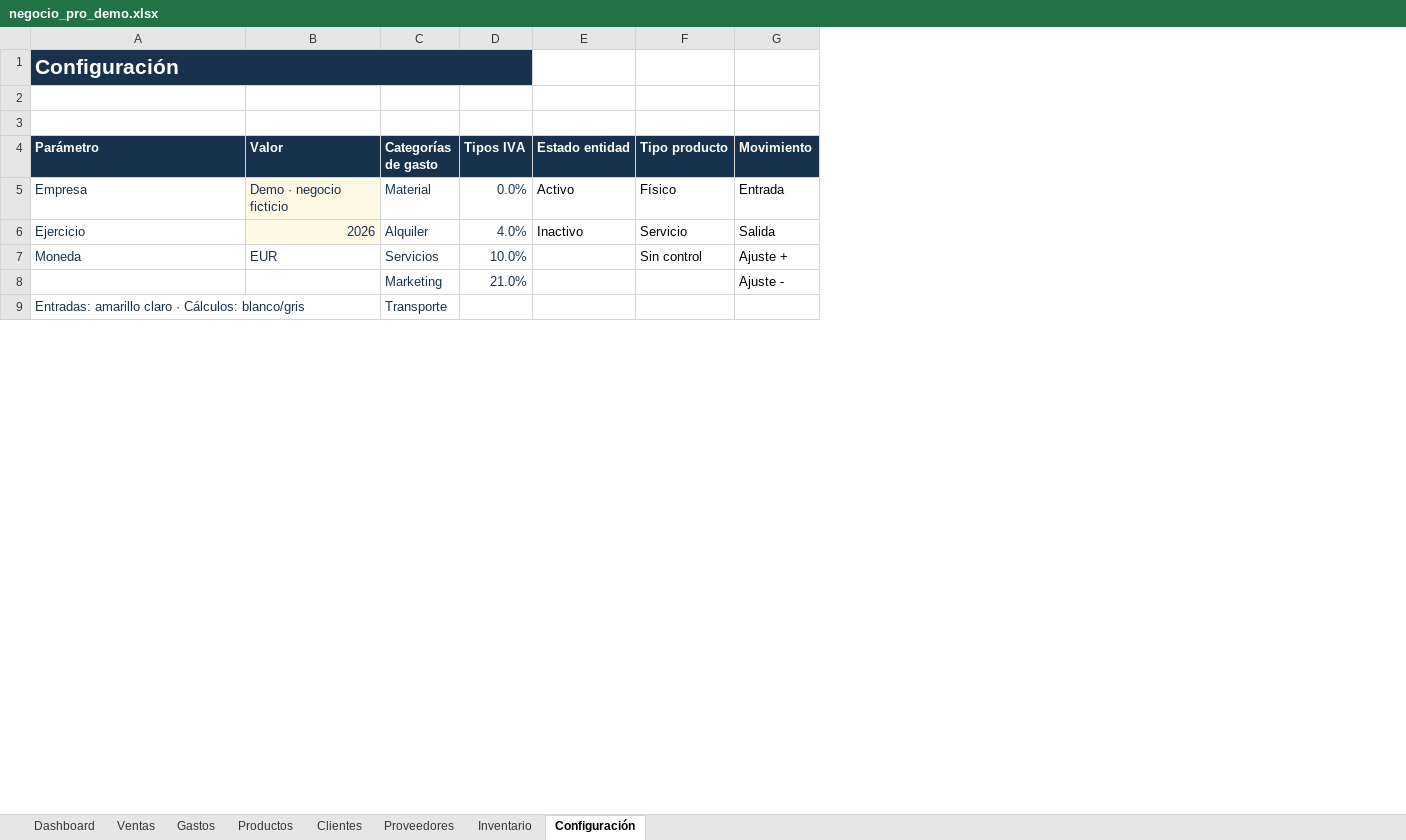
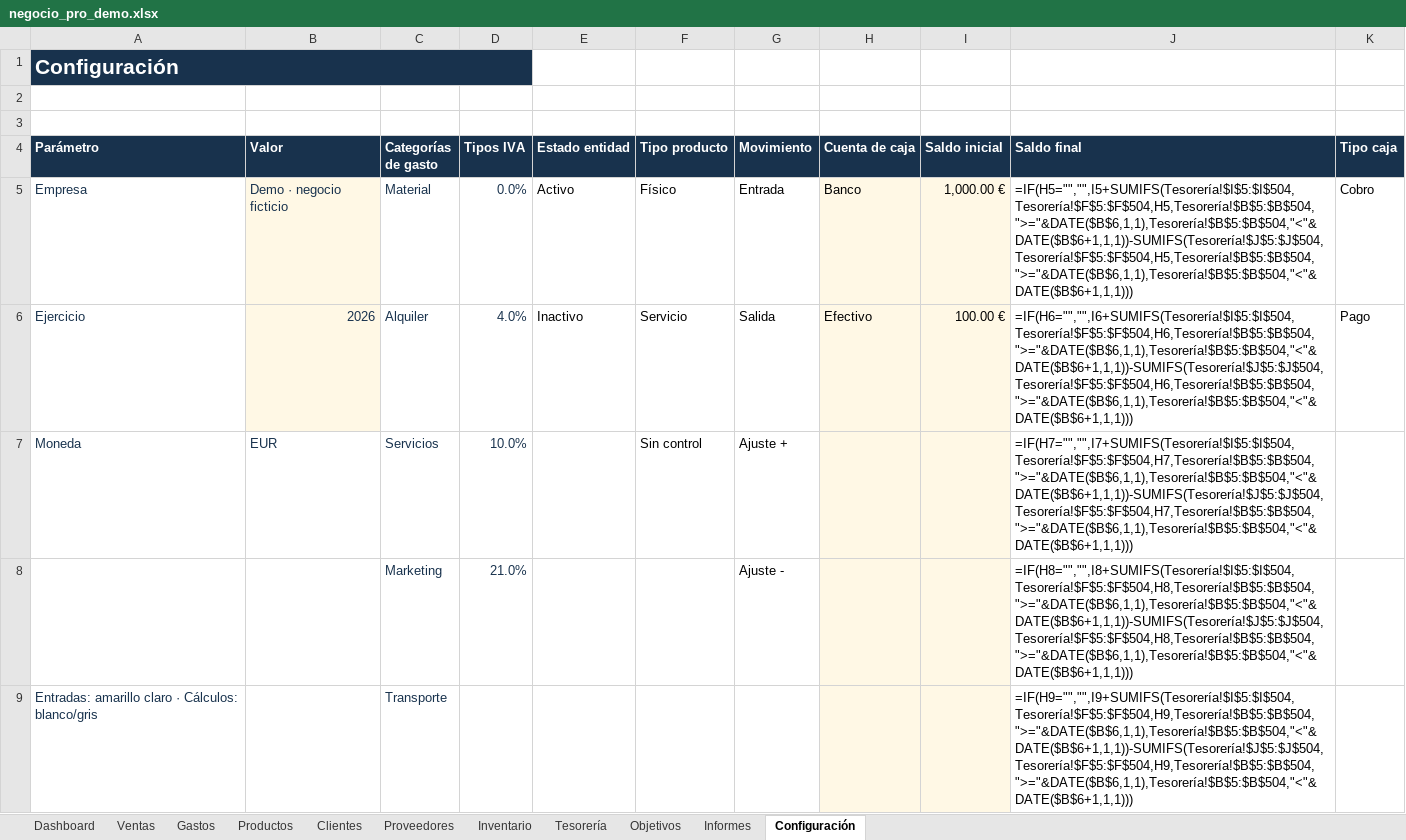
Before and after one commit to rederbeats/negocio-pro, an Excel workbook: dist/negocio_pro_demo.xlsx, sheet Configuración, drawn as a sheet; only a part is shown; values as stored, in another font and other column widths than the file's, no borders; formulas without a stored value are shown as written; conditional formats not drawn; the diff covers the shown part only; the diff names each change by its address in the sheet, - before the commit and + after, or states it on an @@ line.

Commit message:
Añadir tesorería objetivos e informes

```diff
--- a/dist/negocio_pro_demo.xlsx (sheet Configuración)
+++ b/dist/negocio_pro_demo.xlsx (sheet Configuración)
+sheet tab: Tesorería
+sheet tab: Objetivos
+sheet tab: Informes
+column H (Cuenta de caja), rows 5-6: Banco | Efectivo
+column I (Saldo inicial), rows 5-6: 1,000.00 € | 100.00 €
+column J (Saldo final), rows 5-9: =IF(H5="","",I5+SUMIFS(Tesorería!$I$5:$I$504,Tesorería!$F$5:$F$504,H5,Tesorería!$B$5:$B$504,">="&DATE($B$6,1,1),Tesorería!$B$5:$B$504,"<"&DATE($B$6+1,1,1))-SUMIFS(Tesorería!$J$5:$J$504,Tesorería!$F$5:$F$504,H5,Tesorería!$B$5:$B$504,">="&DATE($B$6,1,1),Tesorería!$B$5:$B$504,"<"&DATE($B$6+1,1,1))) | =IF(H6="","",I6+SUMIFS(Tesorería!$I$5:$I$504,Tesorería!$F$5:$F$504,H6,Tesorería!$B$5:$B$504,">="&DATE($B$6,1,1),Tesorería!$B$5:$B$504,"<"&DATE($B$6+1,1,1))-SUMIFS(Tesorería!$J$5:$J$504,Tesorería!$F$5:$F$504,H6,Tesorería!$B$5:$B$504,">="&DATE($B$6,1,1),Tesorería!$B$5:$B$504,"<"&DATE($B$6+1,1,1))) | =IF(H7="","",I7+SUMIFS(Tesorería!$I$5:$I$504,Tesorería!$F$5:$F$504,H7,Tesorería!$B$5:$B$504,">="&DATE($B$6,1,1),Tesorería!$B$5:$B$504,"<"&DATE($B$6+1,1,1))-SUMIFS(Tesorería!$J$5:$J$504,Tesorería!$F$5:$F$504,H7,Tesorería!$B$5:$B$504,">="&DATE($B$6,1,1),Tesorería!$B$5:$B$504,"<"&DATE($B$6+1,1,1))) | =IF(H8="","",I8+SUMIFS(Tesorería!$I$5:$I$504,Tesorería!$F$5:$F$504,H8,Tesorería!$B$5:$B$504,">="&DATE($B$6,1,1),Tesorería!$B$5:$B$504,"<"&DATE($B$6+1,1,1))-SUMIFS(Tesorería!$J$5:$J$504,Tesorería!$F$5:$F$504,H8,Tesorería!$B$5:$B$504,">="&DATE($B$6,1,1),Tesorería!$B$5:$B$504,"<"&DATE($B$6+1,1,1))) | =IF(H9="","",I9+SUMIFS(Tesorería!$I$5:$I$504,Tesorería!$F$5:$F$504,H9,Tesorería!$B$5:$B$504,">="&DATE($B$6,1,1),Tesorería!$B$5:$B$504,"<"&DATE($B$6+1,1,1))-SUMIFS(Tesorería!$J$5:$J$504,Tesorería!$F$5:$F$504,H9,Tesorería!$B$5:$B$504,">="&DATE($B$6,1,1),Tesorería!$B$5:$B$504,"<"&DATE($B$6+1,1,1)))
+column K (Tipo caja), rows 5-6: Cobro | Pago
```
Also changed, not shown: 3 added rows elsewhere in this sheet, sheet Gastos, sheet Ventas, sheet Dashboard, charts or pictures, dist/negocio_pro_limpio.xlsx, 4 other files.
